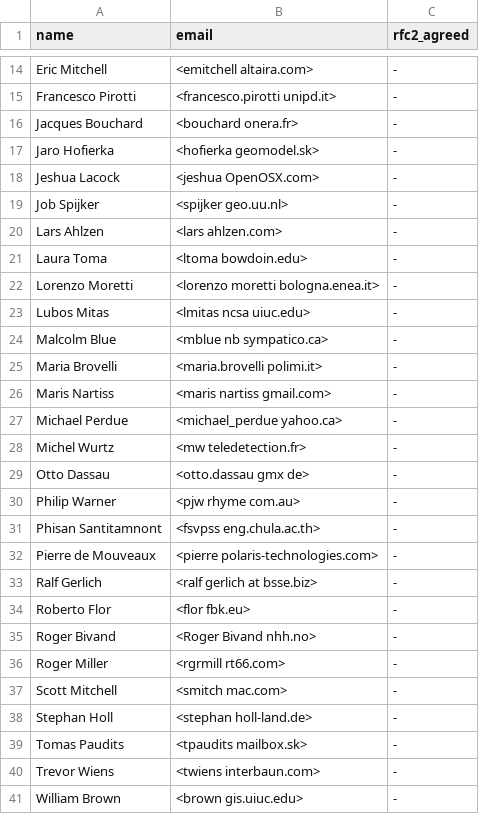
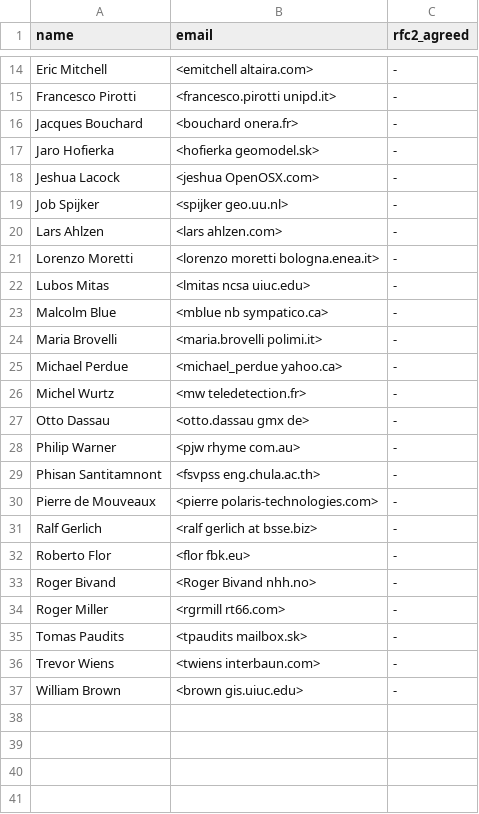
Before and after one commit to OSGeo/grass-legacy, a CSV file: contributors_extra.csv, drawn as a sheet; only a part is shown, gaps mark what is left out.

```diff
--- a/contributors_extra.csv
+++ b/contributors_extra.csv
@@ -20,3 +20,2 @@ Job Spijker,<spijker geo.uu.nl>,-
 Lars Ahlzen,<lars ahlzen.com>,-
-Laura Toma,<ltoma bowdoin.edu>,-
 Lorenzo Moretti,<lorenzo moretti bologna.enea.it>,-
@@ -25,3 +24,2 @@ Malcolm Blue,<mblue nb sympatico.ca>,-
 Maria Brovelli,<maria.brovelli polimi.it>,-
-Maris Nartiss,<maris nartiss gmail.com>,-
 Michael Perdue,<michael_perdue yahoo.ca>,-
@@ -36,4 +34,2 @@ Roger Bivand,<Roger Bivand nhh.no>,-
 Roger Miller,<rgrmill rt66.com>,-
-Scott Mitchell,<smitch mac.com>,-
-Stephan Holl,<stephan holl-land.de>,-
 Tomas Paudits,<tpaudits mailbox.sk>,-
```
Also changed, not shown: translators.csv.
